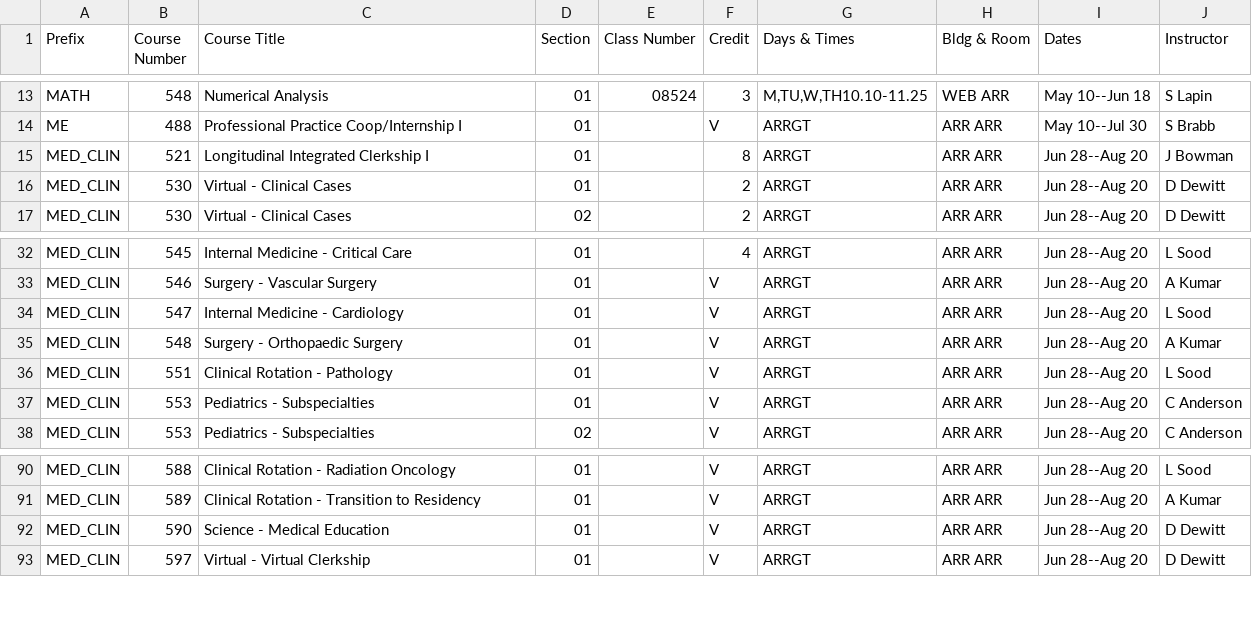
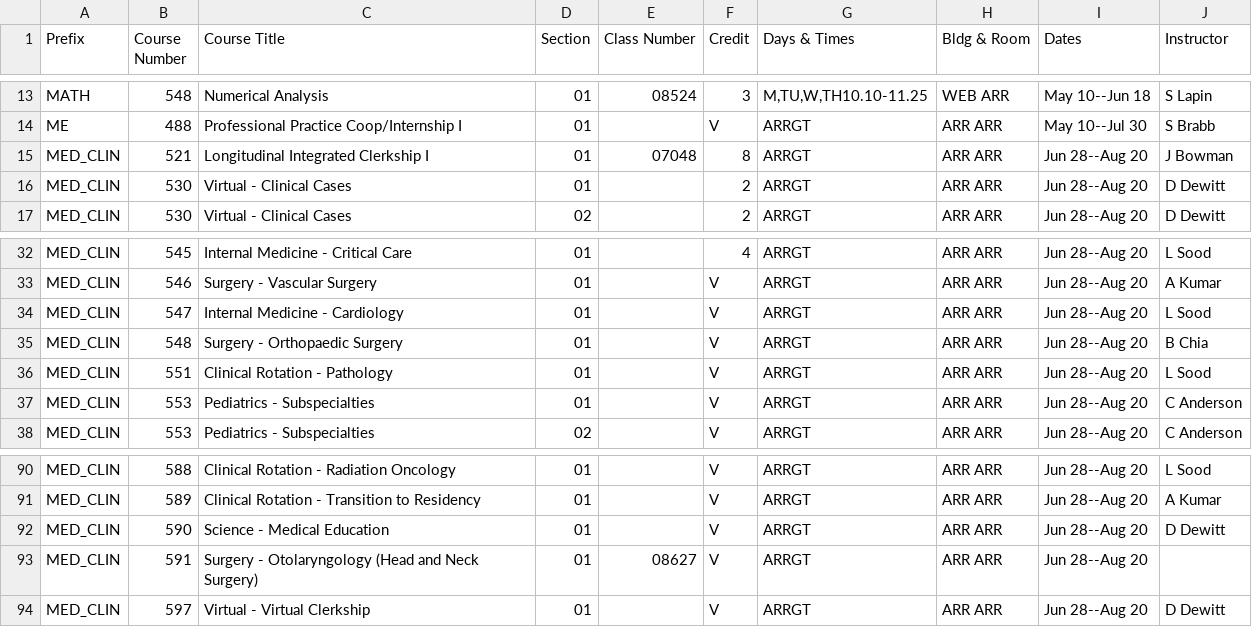
Before and after one commit to shinyamagami/WSU_courses, a CSV file: outputs/Everett_20212.csv, drawn as a sheet; only a part is shown, gaps mark what is left out.

```diff
--- a/outputs/Everett_20212.csv
+++ b/outputs/Everett_20212.csv
@@ -14,3 +14,3 @@ MATH,548,Numerical Analysis,01,08524,3,"M,TU,W,TH10.10-11.25",WEB ARR,May 10--Ju
 ME,488,Professional Practice Coop/Internship I,01,"",V,ARRGT,ARR ARR,May 10--Jul 30,S Brabb
-MED_CLIN,521,Longitudinal Integrated Clerkship I,01,"",8,ARRGT,ARR ARR,Jun 28--Aug 20,J Bowman
+MED_CLIN,521,Longitudinal Integrated Clerkship I,01,07048,8,ARRGT,ARR ARR,Jun 28--Aug 20,J Bowman
 MED_CLIN,530,Virtual - Clinical Cases,01,"",2,ARRGT,ARR ARR,Jun 28--Aug 20,D Dewitt
@@ -34,3 +34,3 @@ MED_CLIN,546,Surgery - Vascular Surgery,01,"",V,ARRGT,ARR ARR,Jun 28--Aug 20,A K
 MED_CLIN,547,Internal Medicine - Cardiology,01,"",V,ARRGT,ARR ARR,Jun 28--Aug 20,L Sood
-MED_CLIN,548,Surgery - Orthopaedic Surgery,01,"",V,ARRGT,ARR ARR,Jun 28--Aug 20,A Kumar
+MED_CLIN,548,Surgery - Orthopaedic Surgery,01,"",V,ARRGT,ARR ARR,Jun 28--Aug 20,B Chia
 MED_CLIN,551,Clinical Rotation - Pathology,01,"",V,ARRGT,ARR ARR,Jun 28--Aug 20,L Sood
@@ -92,2 +92,3 @@ MED_CLIN,589,Clinical Rotation - Transition to Residency,01,"",V,ARRGT,ARR ARR,J
 MED_CLIN,590,Science - Medical Education,01,"",V,ARRGT,ARR ARR,Jun 28--Aug 20,D Dewitt
+MED_CLIN,591,Surgery - Otolaryngology (Head and Neck Surgery),01,08627,V,ARRGT,ARR ARR,Jun 28--Aug 20,""
 MED_CLIN,597,Virtual - Virtual Clerkship,01,"",V,ARRGT,ARR ARR,Jun 28--Aug 20,D Dewitt
```
Also changed, not shown: outputs/Pullman_20213.csv, outputs/Spokane_20212.csv, 11 other files.
